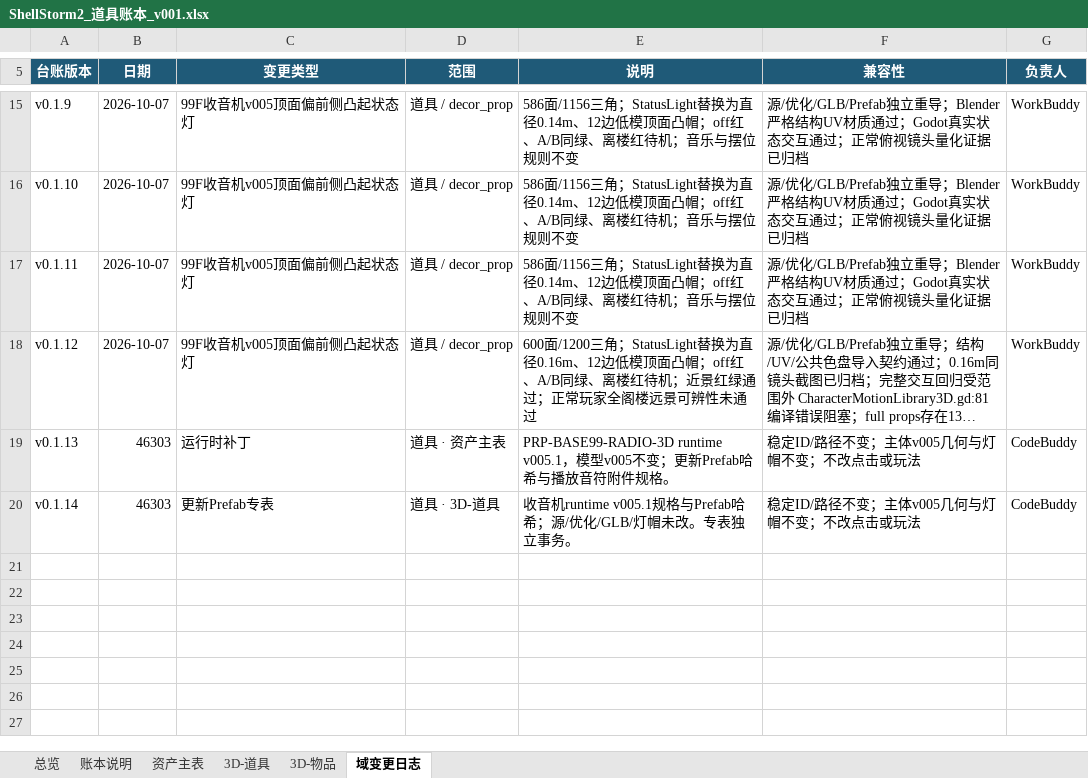
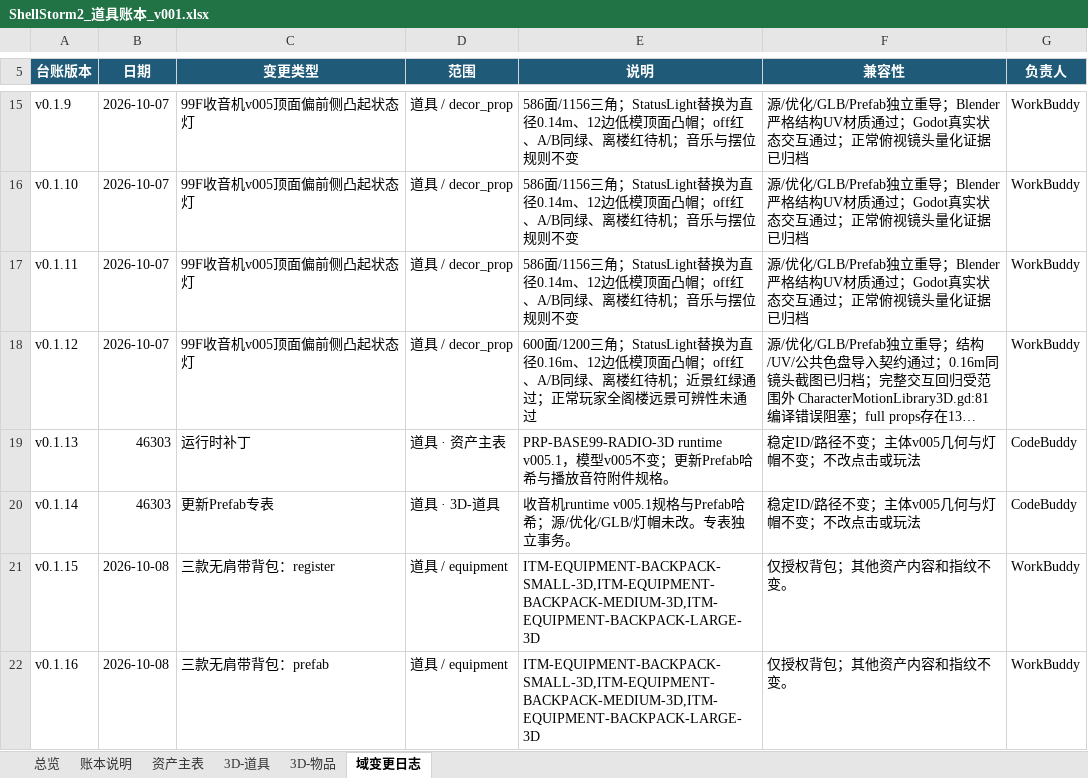
Before and after one commit to summercard/ShellStorm2, an Excel workbook: assets/registry/ledgers/ShellStorm2_道具账本_v001.xlsx, sheet 域变更日志, drawn as a sheet; only a part is shown, gaps mark what is left out; long unchanged cells end in …; values as stored, in another font and other column widths than the file's, no borders; the diff names each change by its address in the sheet, - before the commit and + after, or states it on an @@ line.

```diff
--- a/assets/registry/ledgers/ShellStorm2_道具账本_v001.xlsx (sheet 域变更日志)
+++ b/assets/registry/ledgers/ShellStorm2_道具账本_v001.xlsx (sheet 域变更日志)
+row 21: v0.1.15 | 2026-10-08 | 三款无肩带背包：register | 道具 / equipment | ITM-EQUIPMENT-BACKPACK-SMALL-3D,ITM-EQUIPMENT-BACKPACK-MEDIUM-3D,ITM-EQUIPMENT-BACKPACK-LARGE-3D | 仅授权背包；其他资产内容和指纹不变。 | WorkBuddy
+row 22: v0.1.16 | 2026-10-08 | 三款无肩带背包：prefab | 道具 / equipment | ITM-EQUIPMENT-BACKPACK-SMALL-3D,ITM-EQUIPMENT-BACKPACK-MEDIUM-3D,ITM-EQUIPMENT-BACKPACK-LARGE-3D | 仅授权背包；其他资产内容和指纹不变。 | WorkBuddy
```
Also changed, not shown: sheet 资产主表, sheet 3D-物品, sheet 总览, assets/registry/ledgers/ShellStorm2_角色账本_v001.xlsx, 6 other files.
